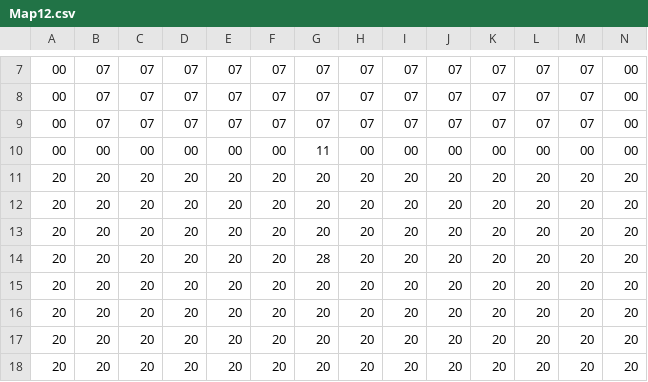
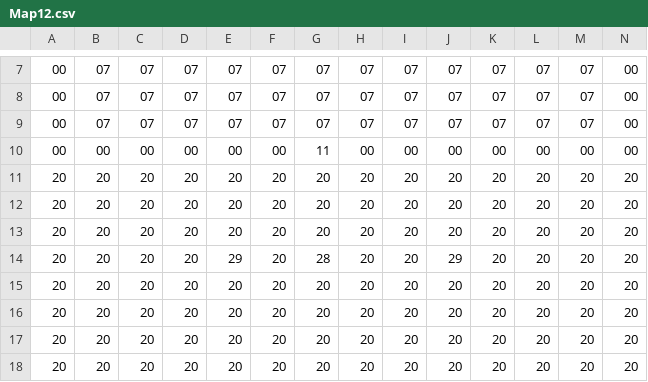
Before and after one commit to StevenEgnaczyk/Legend-of-Zelda-Game, a CSV file: Sprint_0/Dungeon/RoomCSVs/Map12.csv, drawn as a sheet; only a part is shown, gaps mark what is left out.

Commit message:
sprites are drawn in old man room

```diff
--- a/Sprint_0/Dungeon/RoomCSVs/Map12.csv
+++ b/Sprint_0/Dungeon/RoomCSVs/Map12.csv
@@ -13,3 +13,3 @@
 20,20,20,20,20,20,20,20,20,20,20,20,20,20
-20,20,20,20,20,20,28,20,20,20,20,20,20,20
+20,20,20,20,29,20,28,20,20,29,20,20,20,20
 20,20,20,20,20,20,20,20,20,20,20,20,20,20
```
Also changed, not shown: 5 other files.
